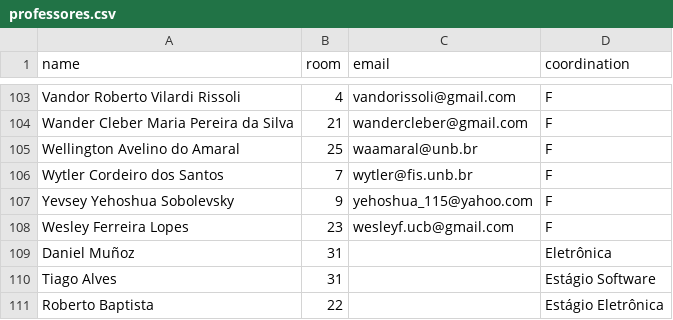
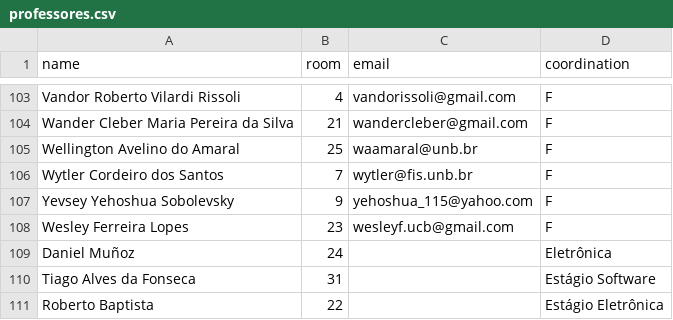
Before and after one commit to fga-eps-mds/2019.1-Tino, a CSV file: csv/professores.csv, drawn as a sheet; only a part is shown, gaps mark what is left out.

```diff
--- a/csv/professores.csv
+++ b/csv/professores.csv
@@ -108,4 +108,4 @@ Yevsey  Yehoshua  Sobolevsky,9,yehoshua_115@yahoo.com,F
 Wesley Ferreira Lopes,23,wesleyf.ucb@gmail.com,F
-Daniel Muñoz,31,,Eletrônica
-Tiago Alves,31,,Estágio Software
+Daniel Muñoz,24,,Eletrônica
+Tiago Alves da Fonseca,31,,Estágio Software
 Roberto Baptista,22,,Estágio Eletrônica
```
Also changed, not shown: 1 other file.
